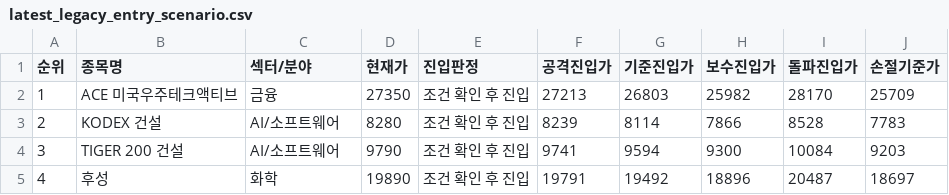
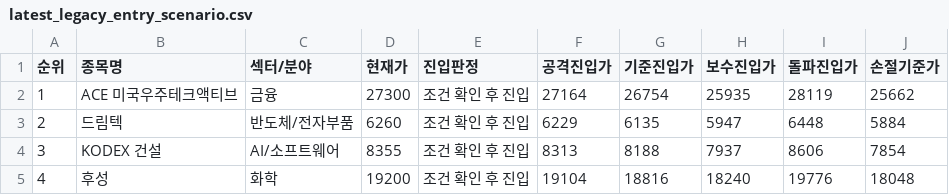
Before and after one commit to boxinmycat/stock-report, a CSV file: docs/data/latest_legacy_entry_scenario.csv, drawn as a sheet; only a part is shown; the diff covers the shown part only.

```diff
--- a/docs/data/latest_legacy_entry_scenario.csv
+++ b/docs/data/latest_legacy_entry_scenario.csv
@@ -1,5 +1,5 @@
 순위,종목명,섹터/분야,현재가,진입판정,공격진입가,기준진입가,보수진입가,돌파진입가,손절기준가
-1,ACE 미국우주테크액티브,금융,27350,조건 확인 후 진입,27213,26803,25982,28170,25709
-2,KODEX 건설,AI/소프트웨어,8280,조건 확인 후 진입,8239,8114,7866,8528,7783
-3,TIGER 200 건설,AI/소프트웨어,9790,조건 확인 후 진입,9741,9594,9300,10084,9203
-4,후성,화학,19890,조건 확인 후 진입,19791,19492,18896,20487,18697
+1,ACE 미국우주테크액티브,금융,27300,조건 확인 후 진입,27164,26754,25935,28119,25662
+2,드림텍,반도체/전자부품,6260,조건 확인 후 진입,6229,6135,5947,6448,5884
+3,KODEX 건설,AI/소프트웨어,8355,조건 확인 후 진입,8313,8188,7937,8606,7854
+4,후성,화학,19200,조건 확인 후 진입,19104,18816,18240,19776,18048
```
Also changed, not shown: 85 edited cells elsewhere in this file, docs/data/latest_holding_action_guide.csv, docs/data/latest_legacy_stock_cards_top15.csv, 45 other files.
